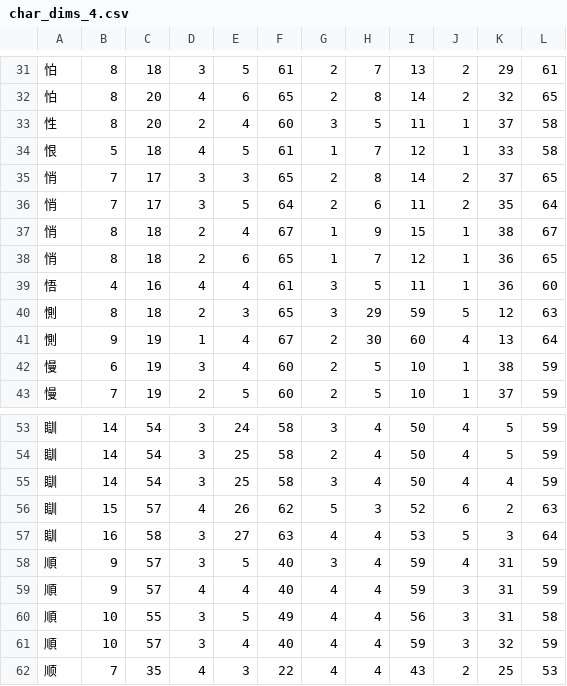
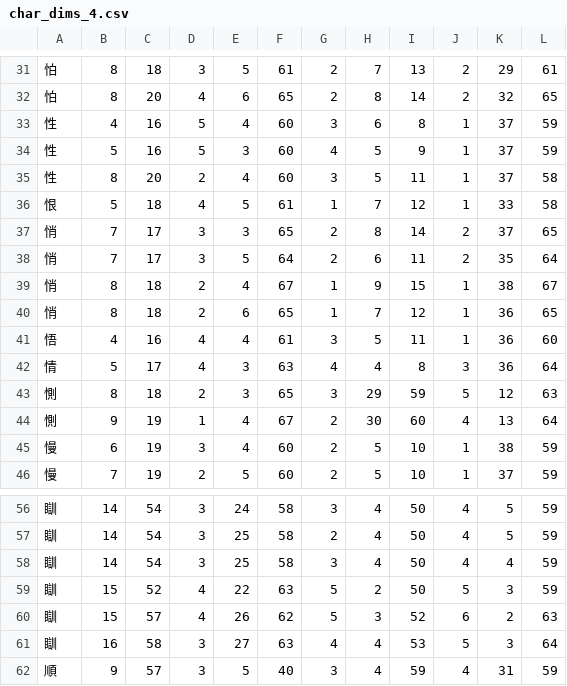
Before and after one commit to KarlTDebiec/Scinoephile, a CSV file: scinoephile/data/ocr/char_dims_4.csv, drawn as a sheet; only a part is shown, gaps mark what is left out; the shorter side is filled out with more unchanged rows; the diff names each change by its address in the sheet, - before the commit and + after, or states it on an @@ line.

```diff
--- a/scinoephile/data/ocr/char_dims_4.csv
+++ b/scinoephile/data/ocr/char_dims_4.csv
+row 33: 性 | 4 | 16 | 5 | 4 | 60 | 3 | 6 | 8 | 1 | 37 | 59
+row 34: 性 | 5 | 16 | 5 | 3 | 60 | 4 | 5 | 9 | 1 | 37 | 59
+row 42: 情 | 5 | 17 | 4 | 3 | 63 | 4 | 4 | 8 | 3 | 36 | 64
+row 59: 瞓 | 15 | 52 | 4 | 22 | 63 | 5 | 2 | 50 | 5 | 3 | 59
```
Also changed, not shown: scinoephile/data/ocr/char_dims_1.csv, scinoephile/data/ocr/char_dims_2.csv, 8 other files.
